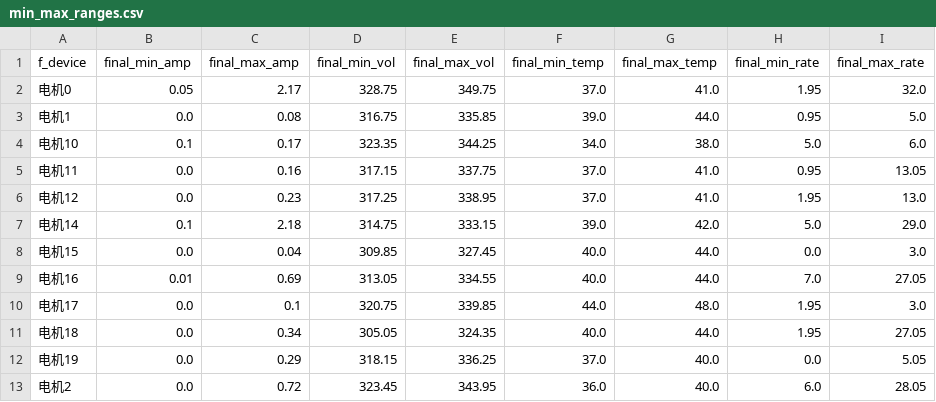
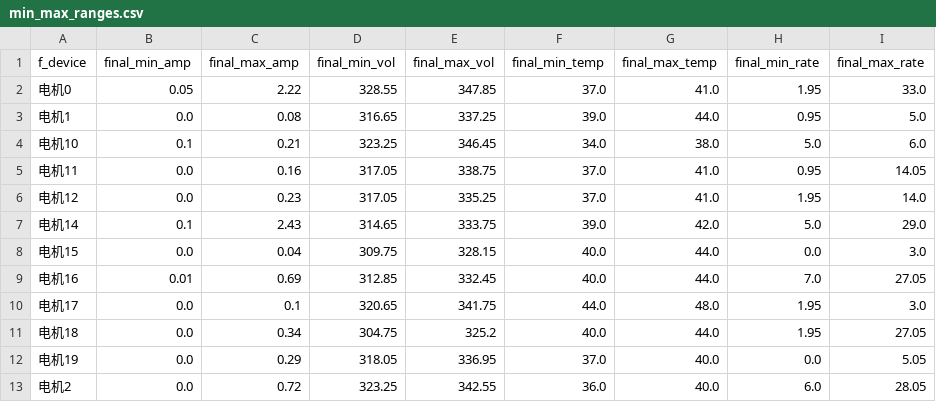
Before and after one commit to klmrz/motorPrediction, a CSV file: normalRange/min_max_ranges.csv, drawn as a sheet; only a part is shown; the diff covers the shown part only.

```diff
--- a/normalRange/min_max_ranges.csv
+++ b/normalRange/min_max_ranges.csv
@@ -1,13 +1,13 @@
 f_device,final_min_amp,final_max_amp,final_min_vol,final_max_vol,final_min_temp,final_max_temp,final_min_rate,final_max_rate
-电机0,0.05,2.17,328.75,349.75,37.0,41.0,1.95,32.0
-电机1,0.0,0.08,316.75,335.85,39.0,44.0,0.95,5.0
-电机10,0.1,0.17,323.35,344.25,34.0,38.0,5.0,6.0
-电机11,0.0,0.16,317.15,337.75,37.0,41.0,0.95,13.05
-电机12,0.0,0.23,317.25,338.95,37.0,41.0,1.95,13.0
-电机14,0.1,2.18,314.75,333.15,39.0,42.0,5.0,29.0
-电机15,0.0,0.04,309.85,327.45,40.0,44.0,0.0,3.0
-电机16,0.01,0.69,313.05,334.55,40.0,44.0,7.0,27.05
-电机17,0.0,0.1,320.75,339.85,44.0,48.0,1.95,3.0
-电机18,0.0,0.34,305.05,324.35,40.0,44.0,1.95,27.05
-电机19,0.0,0.29,318.15,336.25,37.0,40.0,0.0,5.05
-电机2,0.0,0.72,323.45,343.95,36.0,40.0,6.0,28.05
+电机0,0.05,2.22,328.55,347.85,37.0,41.0,1.95,33.0
+电机1,0.0,0.08,316.65,337.25,39.0,44.0,0.95,5.0
+电机10,0.1,0.21,323.25,346.45,34.0,38.0,5.0,6.0
+电机11,0.0,0.16,317.05,338.75,37.0,41.0,0.95,14.05
+电机12,0.0,0.23,317.05,335.25,37.0,41.0,1.95,14.0
+电机14,0.1,2.43,314.65,333.75,39.0,42.0,5.0,29.0
+电机15,0.0,0.04,309.75,328.15,40.0,44.0,0.0,3.0
+电机16,0.01,0.69,312.85,332.45,40.0,44.0,7.0,27.05
+电机17,0.0,0.1,320.65,341.75,44.0,48.0,1.95,3.0
+电机18,0.0,0.34,304.75,325.2,40.0,44.0,1.95,27.05
+电机19,0.0,0.29,318.05,336.95,37.0,40.0,0.0,5.05
+电机2,0.0,0.72,323.25,342.55,36.0,40.0,6.0,28.05
```
Also changed, not shown: 39 edited cells elsewhere in this file, checkRange/check_min_max_inRange.csv.
